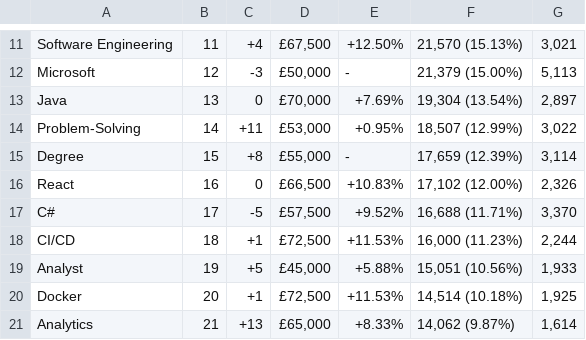
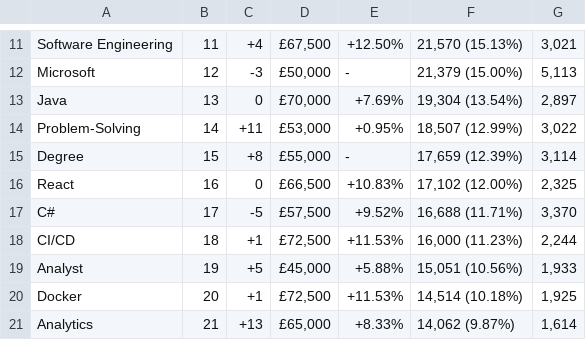
Before and after one commit to fredericoco/eng103a-project, a CSV file: csvfiles/20220309-100337.csv, drawn as a sheet; only a part is shown, gaps mark what is left out.

Commit message:
testing jenkins

```diff
--- a/csvfiles/20220309-100337.csv
+++ b/csvfiles/20220309-100337.csv
@@ -15,3 +15,3 @@ Problem-Solving,14,+11,"£53,000",+0.95%,"18,507 (12.99%)","3,022"
 Degree,15,+8,"£55,000",-,"17,659 (12.39%)","3,114"
-React,16,0,"£66,500",+10.83%,"17,102 (12.00%)","2,326"
+React,16,0,"£66,500",+10.83%,"17,102 (12.00%)","2,325"
 C#,17,-5,"£57,500",+9.52%,"16,688 (11.71%)","3,370"
```
